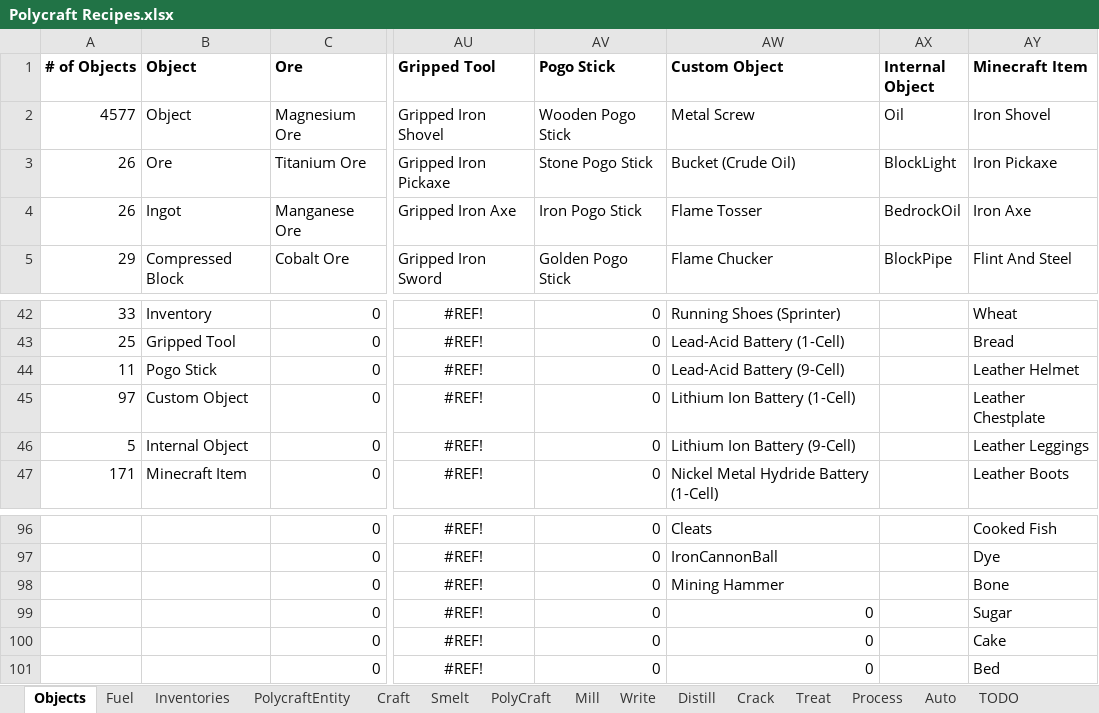
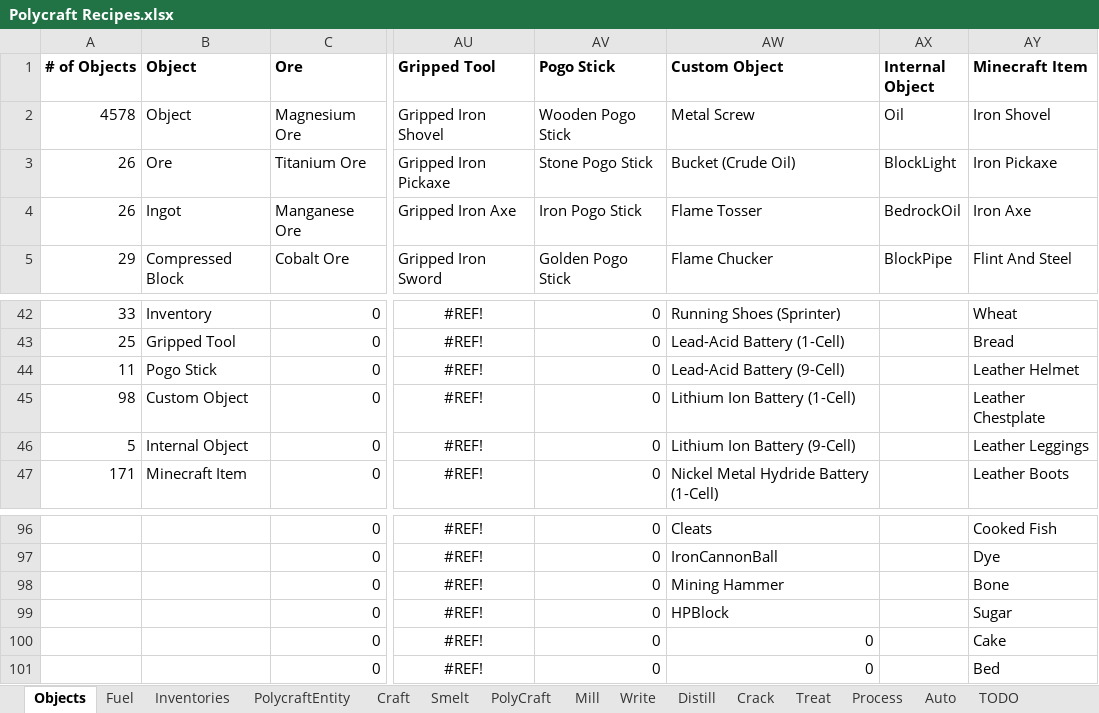
Before and after one commit to PolycraftWorld/polycraft-world, an Excel workbook: config/Polycraft Recipes.xlsx, sheet Objects, drawn as a sheet; only a part is shown, gaps mark what is left out; values as stored, in another font and other column widths than the file's, no borders; the diff names each change by its address in the sheet, - before the commit and + after, or states it on an @@ line.

Commit message:
Added HPBlock in Excel File

```diff
--- a/config/Polycraft Recipes.xlsx (sheet Objects)
+++ b/config/Polycraft Recipes.xlsx (sheet Objects)
-A2 (# of Objects): 4577
+A2 (# of Objects): 4578
-A45 (# of Objects): 97
+A45 (# of Objects): 98
-AW99 (Custom Object): 0
+AW99 (Custom Object): HPBlock
```
Also changed, not shown: config/Polycraft Inputs.xlsx, config/Polycraft Learning.xlsx, 4 other files.
